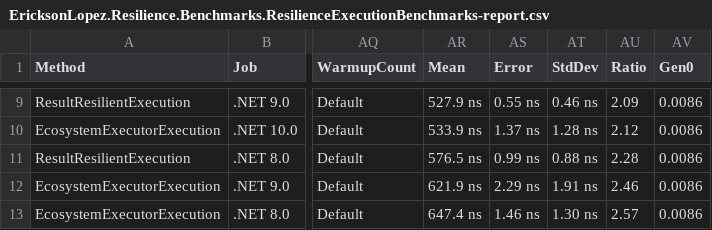
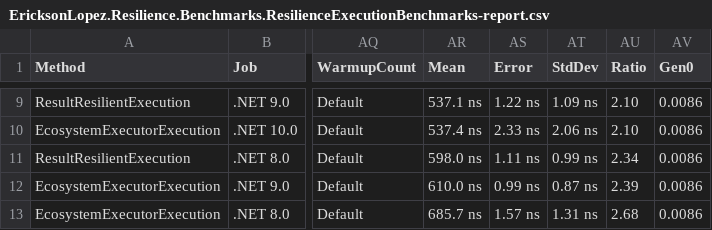
Before and after one commit to ericksonlopezf/dotnet-resilience, a CSV file: benchmarks/results/results/EricksonLopez.Resilience.Benchmarks.ResilienceExecutionBenchmarks-report.csv, drawn as a sheet; only a part is shown, gaps mark what is left out; the diff covers the shown part only; the diff names each change by its address in the sheet, - before the commit and + after, or states it on an @@ line.

```diff
--- a/benchmarks/results/results/EricksonLopez.Resilience.Benchmarks.ResilienceExecutionBenchmarks-report.csv
+++ b/benchmarks/results/results/EricksonLopez.Resilience.Benchmarks.ResilienceExecutionBenchmarks-report.csv
-AR9 (Mean): 527.9 ns
+AR9 (Mean): 537.1 ns
-AS9 (Error): 0.55 ns
+AS9 (Error): 1.22 ns
-AT9 (StdDev): 0.46 ns
+AT9 (StdDev): 1.09 ns
-AU9 (Ratio): 2.09
+AU9 (Ratio): 2.10
-AR10 (Mean): 533.9 ns
+AR10 (Mean): 537.4 ns
-AS10 (Error): 1.37 ns
+AS10 (Error): 2.33 ns
-AT10 (StdDev): 1.28 ns
+AT10 (StdDev): 2.06 ns
-AU10 (Ratio): 2.12
+AU10 (Ratio): 2.10
-AR11 (Mean): 576.5 ns
+AR11 (Mean): 598.0 ns
-AS11 (Error): 0.99 ns
+AS11 (Error): 1.11 ns
-AT11 (StdDev): 0.88 ns
+AT11 (StdDev): 0.99 ns
-AU11 (Ratio): 2.28
+AU11 (Ratio): 2.34
-AR12 (Mean): 621.9 ns
+AR12 (Mean): 610.0 ns
-AS12 (Error): 2.29 ns
+AS12 (Error): 0.99 ns
-AT12 (StdDev): 1.91 ns
+AT12 (StdDev): 0.87 ns
-AU12 (Ratio): 2.46
+AU12 (Ratio): 2.39
-AR13 (Mean): 647.4 ns
+AR13 (Mean): 685.7 ns
-AS13 (Error): 1.46 ns
+AS13 (Error): 1.57 ns
-AT13 (StdDev): 1.30 ns
+AT13 (StdDev): 1.31 ns
-AU13 (Ratio): 2.57
+AU13 (Ratio): 2.68
```
Also changed, not shown: 30 edited cells elsewhere in this file, benchmarks/results/results/EricksonLopez.Resilience.Benchmarks.CircuitBreakerBenchmarks-report.csv, benchmarks/results/results/EricksonLopez.Resilience.Benchmarks.RateLimiterBenchmarks-report.csv, 18 other files.
